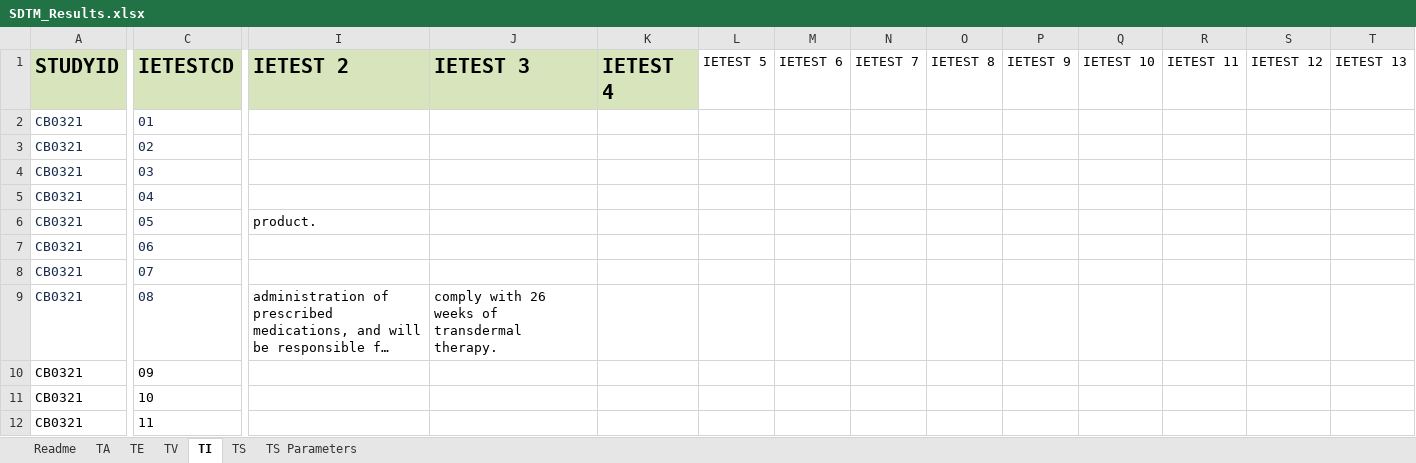
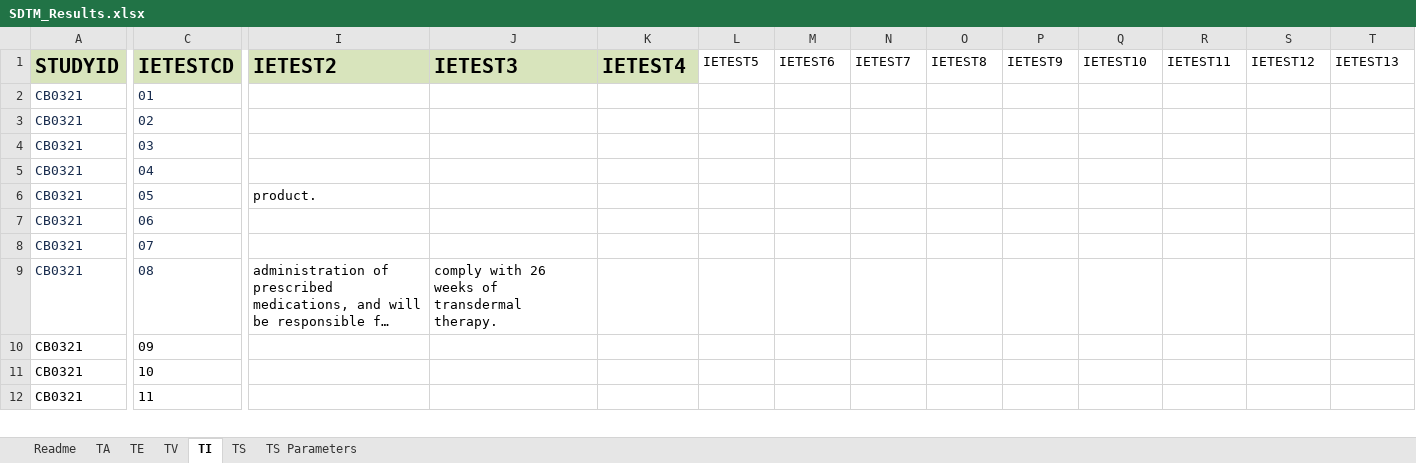
Before and after one commit to ClinLine/USDM_SDTM_mapper, an Excel workbook: Output/SDTM_Results.xlsx, sheet TI, drawn as a sheet; only a part is shown, gaps mark what is left out; long unchanged cells end in …; values as stored, in another font and other column widths than the file's, no borders; the diff covers the shown part only; the diff names each change by its address in the sheet, - before the commit and + after, or states it on an @@ line.

```diff
--- a/Output/SDTM_Results.xlsx (sheet TI)
+++ b/Output/SDTM_Results.xlsx (sheet TI)
-I1: IETEST 2
+I1: IETEST2
-J1: IETEST 3
+J1: IETEST3
-K1: IETEST 4
+K1: IETEST4
-L1: IETEST 5
+L1: IETEST5
-M1: IETEST 6
+M1: IETEST6
-N1: IETEST 7
+N1: IETEST7
-O1: IETEST 8
+O1: IETEST8
-P1: IETEST 9
+P1: IETEST9
-Q1: IETEST 10
+Q1: IETEST10
-R1: IETEST 11
+R1: IETEST11
-S1: IETEST 12
+S1: IETEST12
-T1: IETEST 13
+T1: IETEST13
```
Also changed, not shown: 37 edited cells elsewhere in this sheet, sheet TS, sheet TS Parameters, Maps/sdtm_mapping_paths.xlsx, 3 other files.
